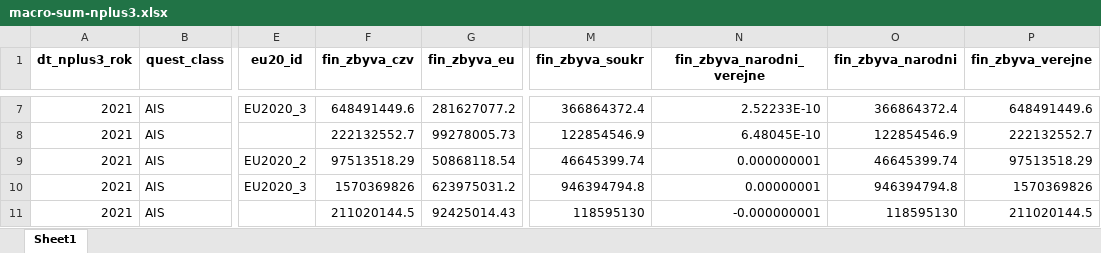
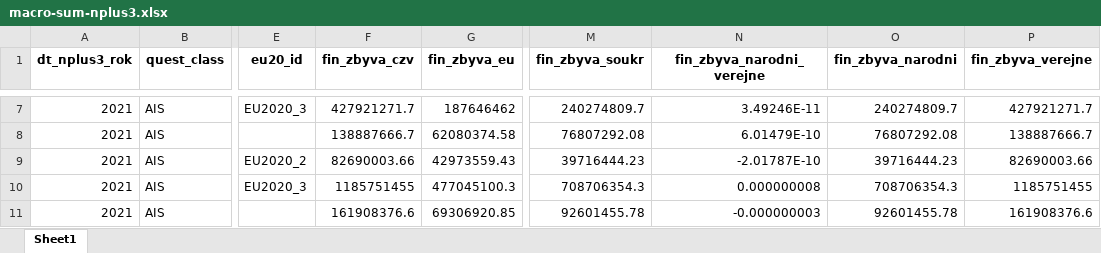
Before and after one commit to petrbouchal/esifunguji, an Excel workbook: data-export/export_202112/macro-sum-nplus3.xlsx, sheet Sheet1, drawn as a sheet; only a part is shown, gaps mark what is left out; values as stored, in another font and other column widths than the file's, no borders; the diff covers the shown part only; the diff names each change by its address in the sheet, - before the commit and + after, or states it on an @@ line.

```diff
--- a/data-export/export_202112/macro-sum-nplus3.xlsx (sheet Sheet1)
+++ b/data-export/export_202112/macro-sum-nplus3.xlsx (sheet Sheet1)
-F7 (fin_zbyva_czv): 648491449.6
+F7 (fin_zbyva_czv): 427921271.7
-G7 (fin_zbyva_eu): 281627077.2
+G7 (fin_zbyva_eu): 187646462
-M7 (fin_zbyva_soukr): 366864372.4
+M7 (fin_zbyva_soukr): 240274809.7
-N7 (fin_zbyva_narodni_verejne): 2.52233E-10
+N7 (fin_zbyva_narodni_verejne): 3.49246E-11
-O7 (fin_zbyva_narodni): 366864372.4
+O7 (fin_zbyva_narodni): 240274809.7
-P7 (fin_zbyva_verejne): 648491449.6
+P7 (fin_zbyva_verejne): 427921271.7
-F8 (fin_zbyva_czv): 222132552.7
+F8 (fin_zbyva_czv): 138887666.7
-G8 (fin_zbyva_eu): 99278005.73
+G8 (fin_zbyva_eu): 62080374.58
-M8 (fin_zbyva_soukr): 122854546.9
+M8 (fin_zbyva_soukr): 76807292.08
-N8 (fin_zbyva_narodni_verejne): 6.48045E-10
+N8 (fin_zbyva_narodni_verejne): 6.01479E-10
-O8 (fin_zbyva_narodni): 122854546.9
+O8 (fin_zbyva_narodni): 76807292.08
-P8 (fin_zbyva_verejne): 222132552.7
+P8 (fin_zbyva_verejne): 138887666.7
-F9 (fin_zbyva_czv): 97513518.29
+F9 (fin_zbyva_czv): 82690003.66
-G9 (fin_zbyva_eu): 50868118.54
+G9 (fin_zbyva_eu): 42973559.43
-M9 (fin_zbyva_soukr): 46645399.74
+M9 (fin_zbyva_soukr): 39716444.23
-N9 (fin_zbyva_narodni_verejne): 0.000000001
+N9 (fin_zbyva_narodni_verejne): -2.01787E-10
-O9 (fin_zbyva_narodni): 46645399.74
+O9 (fin_zbyva_narodni): 39716444.23
-P9 (fin_zbyva_verejne): 97513518.29
+P9 (fin_zbyva_verejne): 82690003.66
-F10 (fin_zbyva_czv): 1570369826
+F10 (fin_zbyva_czv): 1185751455
-G10 (fin_zbyva_eu): 623975031.2
+G10 (fin_zbyva_eu): 477045100.3
-M10 (fin_zbyva_soukr): 946394794.8
+M10 (fin_zbyva_soukr): 708706354.3
-N10 (fin_zbyva_narodni_verejne): 0.00000001
+N10 (fin_zbyva_narodni_verejne): 0.000000008
-O10 (fin_zbyva_narodni): 946394794.8
+O10 (fin_zbyva_narodni): 708706354.3
-P10 (fin_zbyva_verejne): 1570369826
+P10 (fin_zbyva_verejne): 1185751455
-F11 (fin_zbyva_czv): 211020144.5
+F11 (fin_zbyva_czv): 161908376.6
-G11 (fin_zbyva_eu): 92425014.43
+G11 (fin_zbyva_eu): 69306920.85
-M11 (fin_zbyva_soukr): 118595130
+M11 (fin_zbyva_soukr): 92601455.78
-N11 (fin_zbyva_narodni_verejne): -0.000000001
+N11 (fin_zbyva_narodni_verejne): -0.000000003
-O11 (fin_zbyva_narodni): 118595130
+O11 (fin_zbyva_narodni): 92601455.78
-P11 (fin_zbyva_verejne): 211020144.5
+P11 (fin_zbyva_verejne): 161908376.6
```
Also changed, not shown: 9 added rows, 8 removed rows and 473 edited cells elsewhere in this sheet, data-export/export_202112/macro-sum_reg_nplus3.xlsx, 6 other files.
